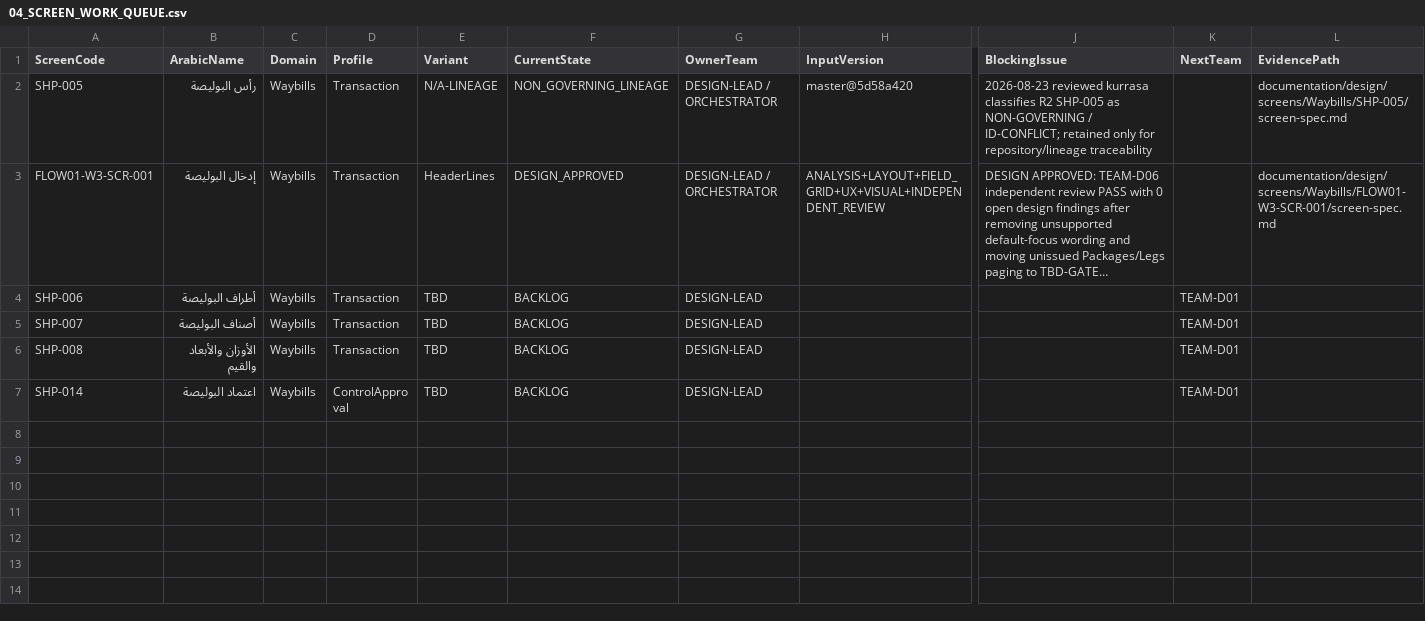
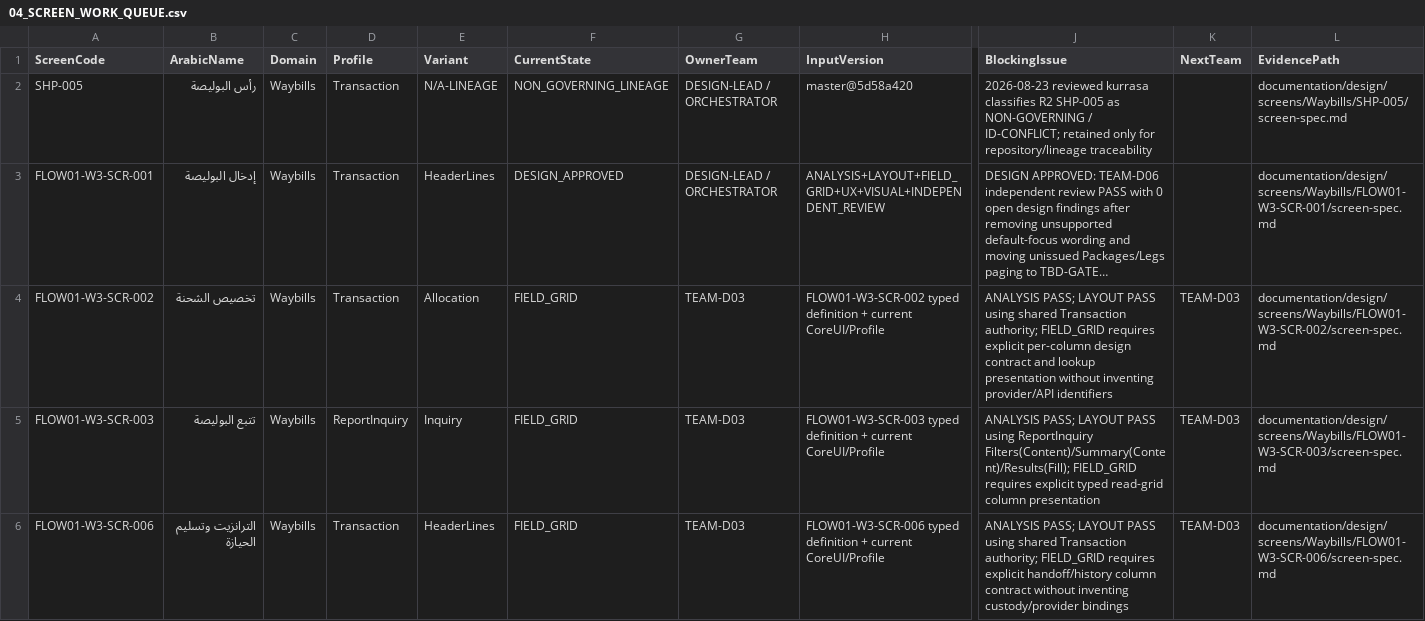
Before and after one commit to shfeekalbhure/TransportERP, a CSV file: documentation/design/04_SCREEN_WORK_QUEUE.csv, drawn as a sheet; only a part is shown, gaps mark what is left out; the shorter side is filled out with more unchanged rows; long unchanged cells end in …; rows hold the shown columns only; the diff covers the shown part only; the diff names each change by its address in the sheet, - before the commit and + after, or states it on an @@ line.

Commit message:
design: release FLOW01 batch 01 to FIELD_GRID

```diff
--- a/documentation/design/04_SCREEN_WORK_QUEUE.csv
+++ b/documentation/design/04_SCREEN_WORK_QUEUE.csv
+row 4: FLOW01-W3-SCR-002 | تخصيص الشحنة | Waybills | Transaction | Allocation | FIELD_GRID | TEAM-D03 | FLOW01-W3-SCR-002 typed definition + current CoreUI/Profile | ANALYSIS PASS; LAYOUT PASS using shared Transaction authority; FIELD_GRID requires explicit per-column design contract and lookup presentation without inventing provider/API identifiers | TEAM-D03 | documentation/design/screens/Waybills/FLOW01-W3-SCR-002/screen-spec.md
+row 5: FLOW01-W3-SCR-003 | تتبع البوليصة | Waybills | ReportInquiry | Inquiry | FIELD_GRID | TEAM-D03 | FLOW01-W3-SCR-003 typed definition + current CoreUI/Profile | ANALYSIS PASS; LAYOUT PASS using ReportInquiry Filters(Content)/Summary(Content)/Results(Fill); FIELD_GRID requires explicit typed read-grid column presentation | TEAM-D03 | documentation/design/screens/Waybills/FLOW01-W3-SCR-003/screen-spec.md
+row 6: FLOW01-W3-SCR-006 | الترانزيت وتسليم الحيازة | Waybills | Transaction | HeaderLines | FIELD_GRID | TEAM-D03 | FLOW01-W3-SCR-006 typed definition + current CoreUI/Profile | ANALYSIS PASS; LAYOUT PASS using shared Transaction authority; FIELD_GRID requires explicit handoff/history column contract without inventing custody/provider bindings | TEAM-D03 | documentation/design/screens/Waybills/FLOW01-W3-SCR-006/screen-spec.md
```
Also changed, not shown: 2 added rows elsewhere in this file.
